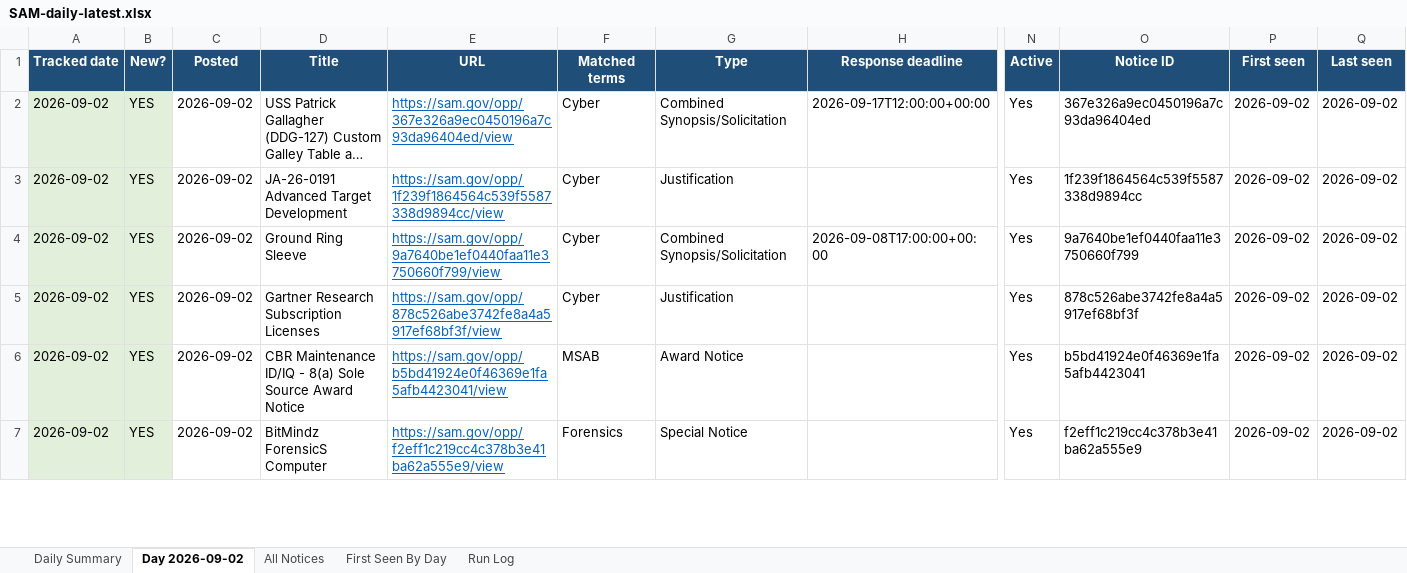
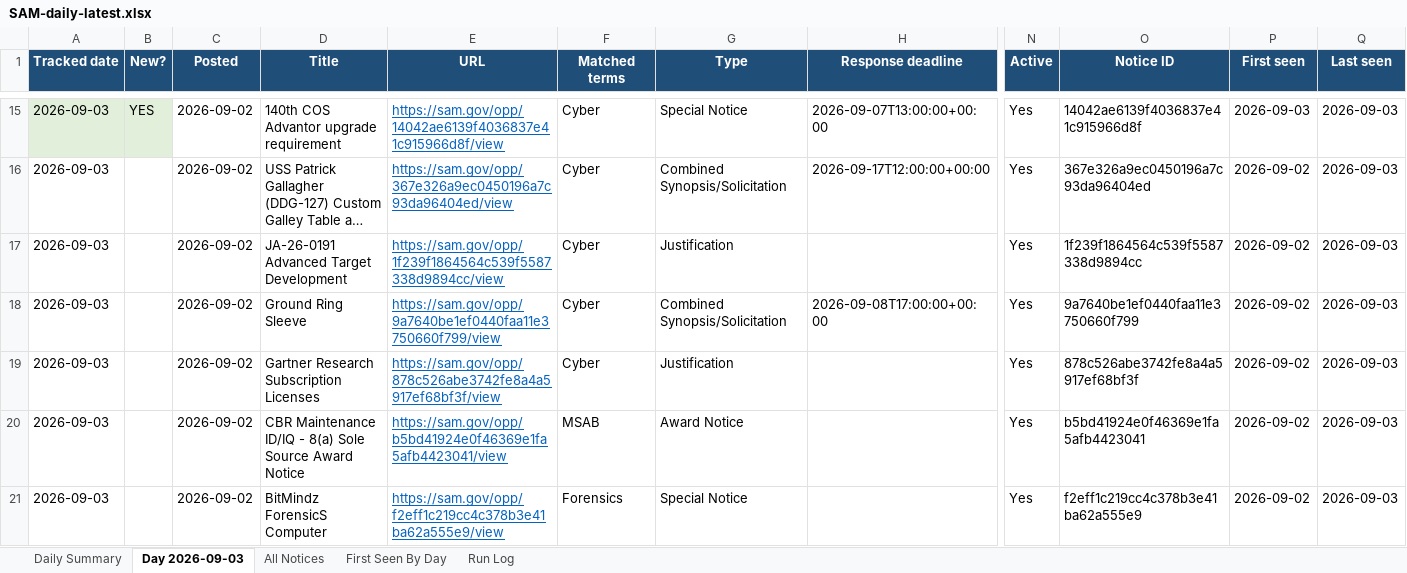
Before and after one commit to biscuitdh/44aa9566-3f78-4f70-9255-8cc9b8d7e019, an Excel workbook: docs/v/SAM-daily-latest.xlsx, sheet Day 2026-09-03, drawn as a sheet; only a part is shown, gaps mark what is left out; long unchanged cells end in …; values as stored, in another font and other column widths than the file's, no borders; addresses are those after the commit; rows hold the shown columns only; the diff covers the shown part only; the diff names each change by its address in the sheet, - before the commit and + after, or states it on an @@ line.

```diff
--- a/docs/v/SAM-daily-latest.xlsx (sheet Day 2026-09-03)
+++ b/docs/v/SAM-daily-latest.xlsx (sheet Day 2026-09-03)
-sheet tab: Day 2026-09-02
+sheet tab: Day 2026-09-03
+row 15: 2026-09-03 | YES | 2026-09-02 | 140th COS Advantor upgrade requirement | https://sam.gov/opp/14042ae6139f4036837e41c915966d8f/view | Cyber | Special Notice | 2026-09-07T13:00:00+00:00 | Yes | 14042ae6139f4036837e41c915966d8f | 2026-09-03 | 2026-09-03
-A16:A21 (Tracked date): 2026-09-02
+A16:A21 (Tracked date): 2026-09-03
-A16:B21 fill: #E2EFDA
+A16:B21 fill: none
-B16:B21 (New?): YES
+B16:B21 (New?): (empty)
-Q16:Q21 (Last seen): 2026-09-02
+Q16:Q21 (Last seen): 2026-09-03
```
Also changed, not shown: 18 added rows, 17 removed rows, 102 edited cells and cell formats elsewhere in this sheet, sheet All Notices, sheet First Seen By Day, sheet Run Log, sheet Daily Summary, 4 other files.
